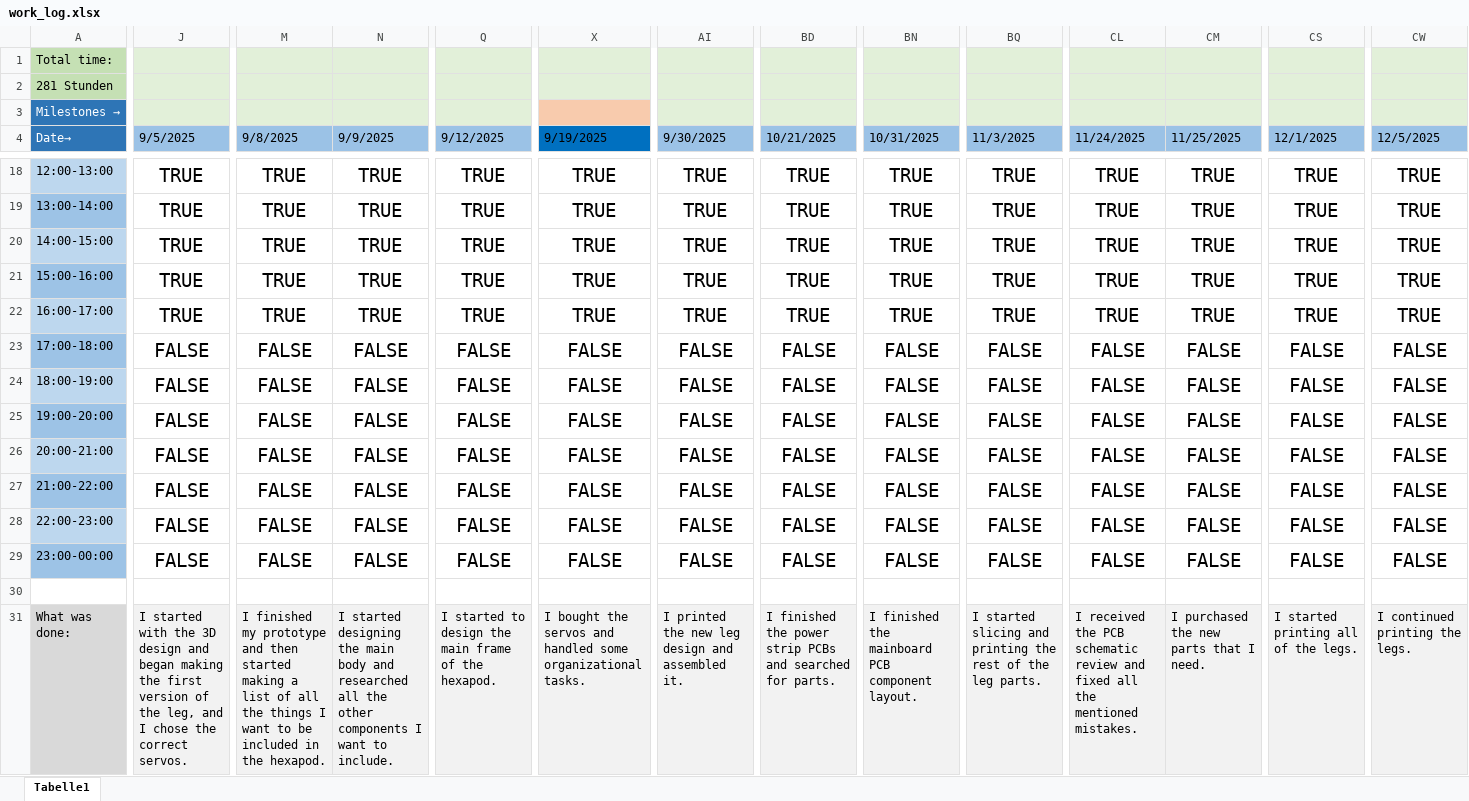
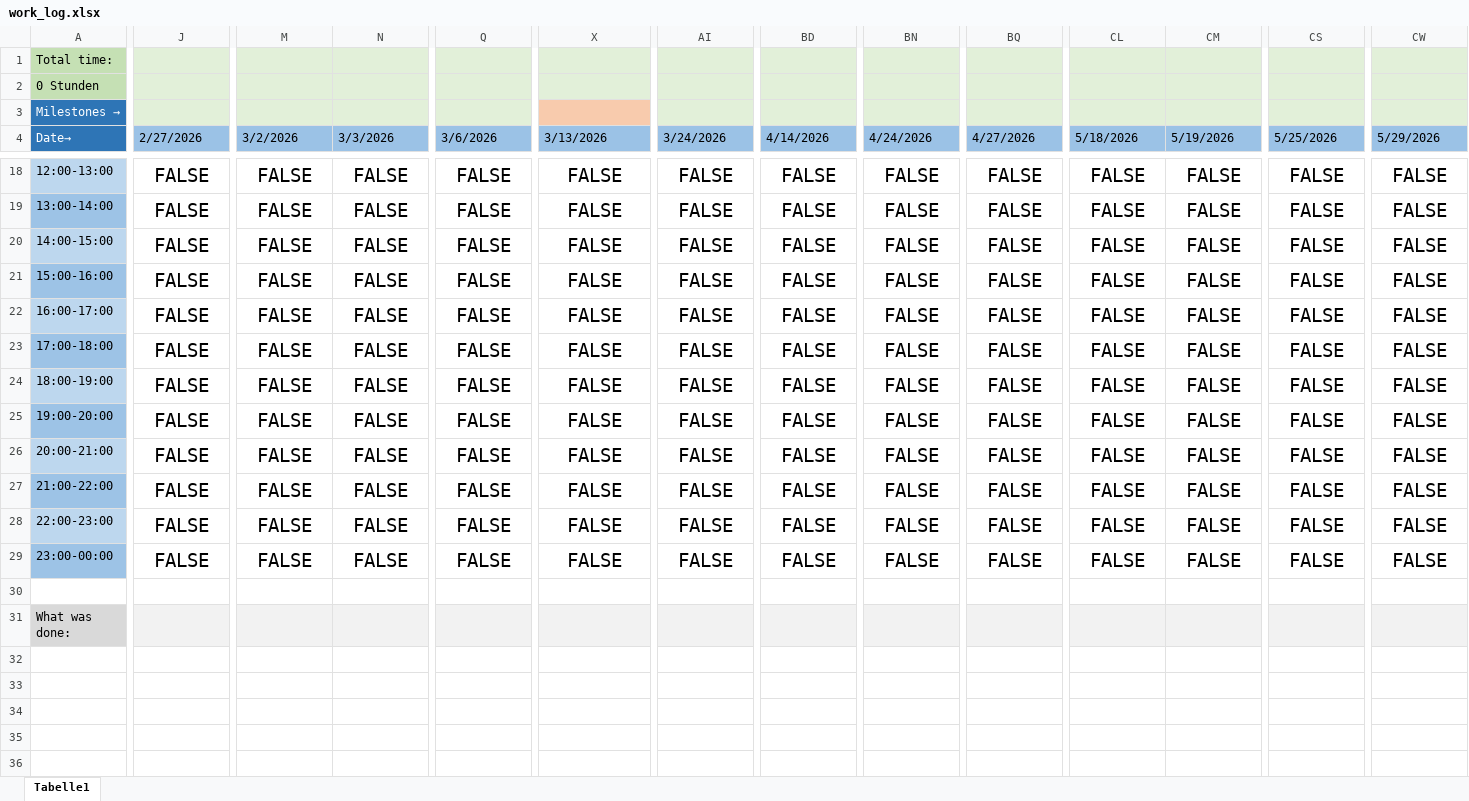
Before and after one commit to Jiggolino/Hexapod, an Excel workbook: time/2_Semester/work_log.xlsx, sheet Tabelle1, drawn as a sheet; only a part is shown, gaps mark what is left out; values as stored, in another font and other column widths than the file's, no borders; conditional formats and table styles not drawn; removed rows and columns are numbered as before the commit, all else as after; rows hold the shown columns only; the diff covers the shown part only; the diff names each change by its address in the sheet, - before the commit and + after, or states it on an @@ line.

```diff
--- a/time/2_Semester/work_log.xlsx (sheet Tabelle1)
+++ b/time/2_Semester/work_log.xlsx (sheet Tabelle1)
-A2 (Date→): 281 Stunden
+A2 (Date→): 0 Stunden
-J4: 9/5/2025
+J4: 2/27/2026
-M4: 9/8/2025
+M4: 3/2/2026
-N4: 9/9/2025
+N4: 3/3/2026
-Q4: 9/12/2025
+Q4: 3/6/2026
-X4: 9/19/2025
+X4: 3/13/2026
-X4 fill: #0070C0
+X4 fill: #9BC2E6
-AI4: 9/30/2025
+AI4: 3/24/2026
-BD4: 10/21/2025
+BD4: 4/14/2026
-BN4: 10/31/2025
+BN4: 4/24/2026
-BQ4: 11/3/2025
+BQ4: 4/27/2026
-CL4: 11/24/2025
+CL4: 5/18/2026
-CM4: 11/25/2025
+CM4: 5/19/2026
-CS4: 12/1/2025
+CS4: 5/25/2026
-CW4: 12/5/2025
+CW4: 5/29/2026
-J18:J22 (2/27/2026): TRUE
+J18:J22 (2/27/2026): FALSE
-M18:M22 (3/2/2026): TRUE
+M18:M22 (3/2/2026): FALSE
-N18:N22 (3/3/2026): TRUE
+N18:N22 (3/3/2026): FALSE
-Q18:Q22 (3/6/2026): TRUE
+Q18:Q22 (3/6/2026): FALSE
-X18:X22 (3/13/2026): TRUE
+X18:X22 (3/13/2026): FALSE
-AI18:AI22 (3/24/2026): TRUE
+AI18:AI22 (3/24/2026): FALSE
-BD18:BD22 (4/14/2026): TRUE
+BD18:BD22 (4/14/2026): FALSE
-BN18:BN22 (4/24/2026): TRUE
+BN18:BN22 (4/24/2026): FALSE
-BQ18:BQ22 (4/27/2026): TRUE
+BQ18:BQ22 (4/27/2026): FALSE
-CL18:CL22 (5/18/2026): TRUE
+CL18:CL22 (5/18/2026): FALSE
-CM18:CM22 (5/19/2026): TRUE
+CM18:CM22 (5/19/2026): FALSE
-CS18:CS22 (5/25/2026): TRUE
+CS18:CS22 (5/25/2026): FALSE
-CW18:CW22 (5/29/2026): TRUE
+CW18:CW22 (5/29/2026): FALSE
-row 31: What was done: | I started with the 3D design and began making the first version of the leg, and I chose the correct servos. | I finished my prototype and then started making a list of all the things I want to be included in the hexapod. | I started designing the main body and researched all the other components I want to include. | I started to design the main frame of the hexapod. | I bought the servos and handled some organizational tasks. | I printed the new leg design and assembled it. | I finished the power strip PCBs and searched for parts. | I finished the mainboard PCB component layout. | I started slicing and printing the rest of the leg parts. | I received the PCB schematic review and fixed all the mentioned mistakes. | I purchased the new parts that I need. | I started printing all of the legs. | I continued printing the legs.
+row 31: What was done:
```
Also changed, not shown: 359 edited cells and cell formats elsewhere in this sheet, 1 other file.
